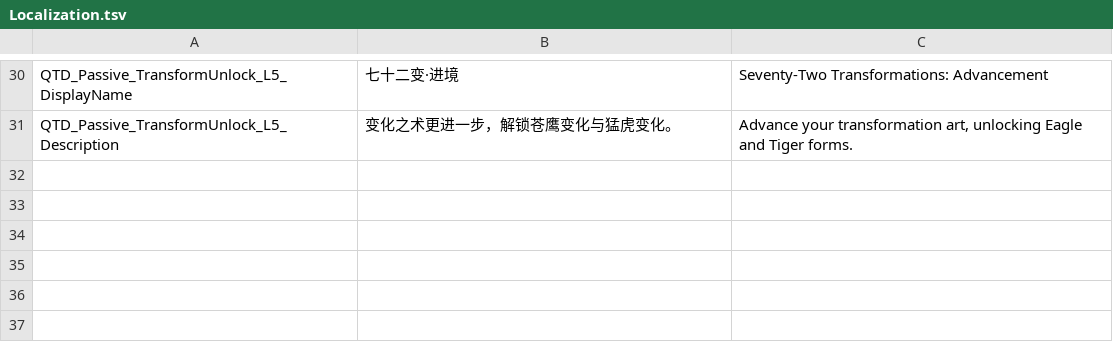
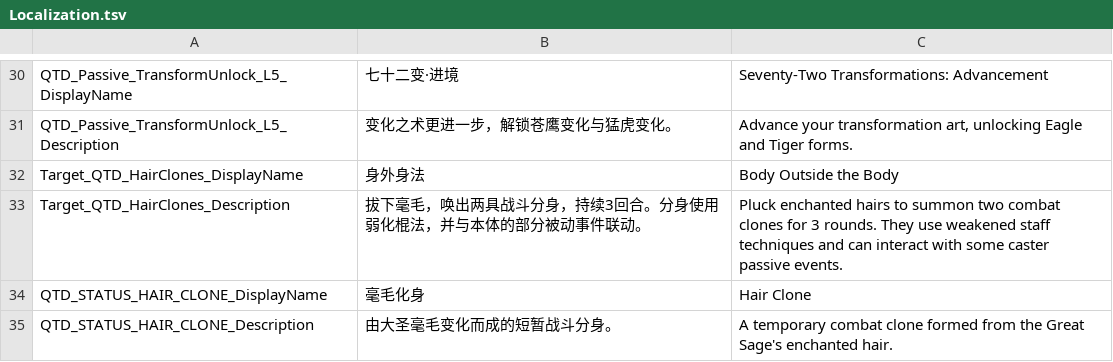
Before and after one commit to welcomelwd/bg3-qitian-dasheng, a TSV file: src/stats/Localization.tsv, drawn as a sheet; only a part is shown, gaps mark what is left out; the diff names each change by its address in the sheet, - before the commit and + after, or states it on an @@ line.

```diff
--- a/src/stats/Localization.tsv
+++ b/src/stats/Localization.tsv
+row 32: Target_QTD_HairClones_DisplayName | 身外身法 | Body Outside the Body
+row 33: Target_QTD_HairClones_Description | 拔下毫毛，唤出两具战斗分身，持续3回合。分身使用弱化棍法，并与本体的部分被动事件联动。 | Pluck enchanted hairs to summon two combat clones for 3 rounds. They use weakened staff techniques and can interact with some caster passive events.
+row 34: QTD_STATUS_HAIR_CLONE_DisplayName | 毫毛化身 | Hair Clone
+row 35: QTD_STATUS_HAIR_CLONE_Description | 由大圣毫毛变化而成的短暂战斗分身。 | A temporary combat clone formed from the Great Sage's enchanted hair.
```
Also changed, not shown: data/implementation_status.csv, data/spell_lists.csv, 8 other files.
